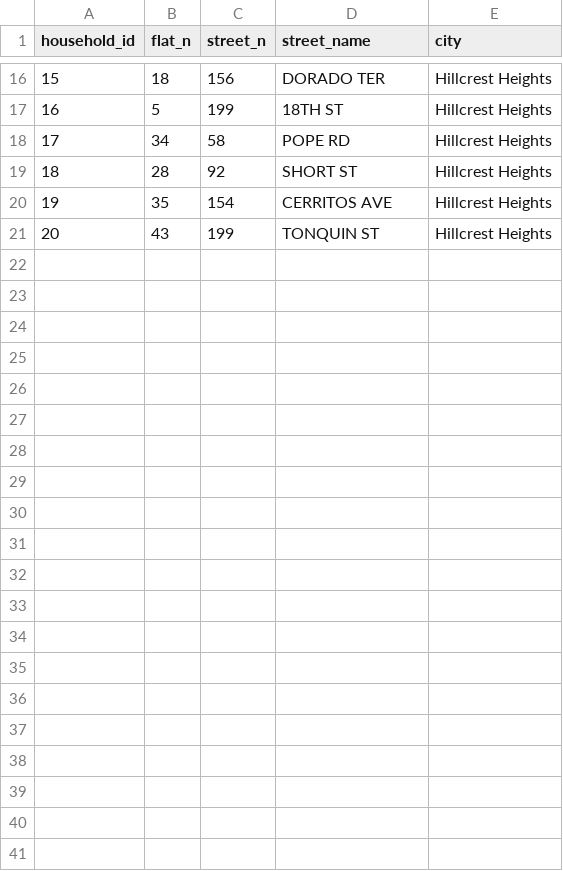
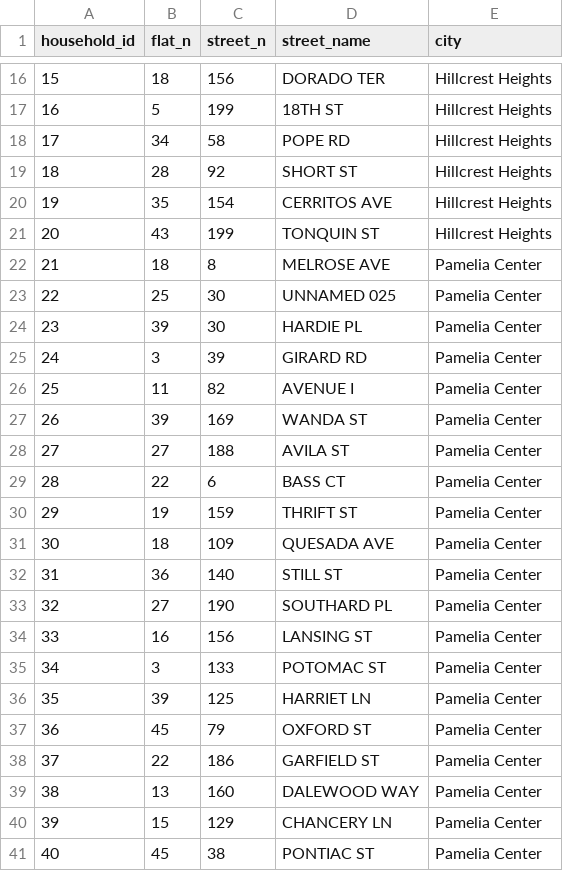
Before and after one commit to emaroppo/eicta01, a CSV file: households_eicta_db.csv, drawn as a sheet; only a part is shown, gaps mark what is left out; the diff names each change by its address in the sheet, - before the commit and + after, or states it on an @@ line.

```diff
--- a/households_eicta_db.csv
+++ b/households_eicta_db.csv
+row 22: 21 | 18 | 8 | MELROSE AVE | Pamelia Center
+row 23: 22 | 25 | 30 | UNNAMED 025 | Pamelia Center
+row 24: 23 | 39 | 30 | HARDIE PL | Pamelia Center
+row 25: 24 | 3 | 39 | GIRARD RD | Pamelia Center
+row 26: 25 | 11 | 82 | AVENUE I | Pamelia Center
+row 27: 26 | 39 | 169 | WANDA ST | Pamelia Center
+row 28: 27 | 27 | 188 | AVILA ST | Pamelia Center
+row 29: 28 | 22 | 6 | BASS CT | Pamelia Center
+row 30: 29 | 19 | 159 | THRIFT ST | Pamelia Center
+row 31: 30 | 18 | 109 | QUESADA AVE | Pamelia Center
+row 32: 31 | 36 | 140 | STILL ST | Pamelia Center
+row 33: 32 | 27 | 190 | SOUTHARD PL | Pamelia Center
+row 34: 33 | 16 | 156 | LANSING ST | Pamelia Center
+row 35: 34 | 3 | 133 | POTOMAC ST | Pamelia Center
+row 36: 35 | 39 | 125 | HARRIET LN | Pamelia Center
+row 37: 36 | 45 | 79 | OXFORD ST | Pamelia Center
+row 38: 37 | 22 | 186 | GARFIELD ST | Pamelia Center
+row 39: 38 | 13 | 160 | DALEWOOD WAY | Pamelia Center
+row 40: 39 | 15 | 129 | CHANCERY LN | Pamelia Center
+row 41: 40 | 45 | 38 | PONTIAC ST | Pamelia Center
```
Also changed, not shown: branches_eicta_db.csv, citizens_eicta_db.csv, 1 other file.
